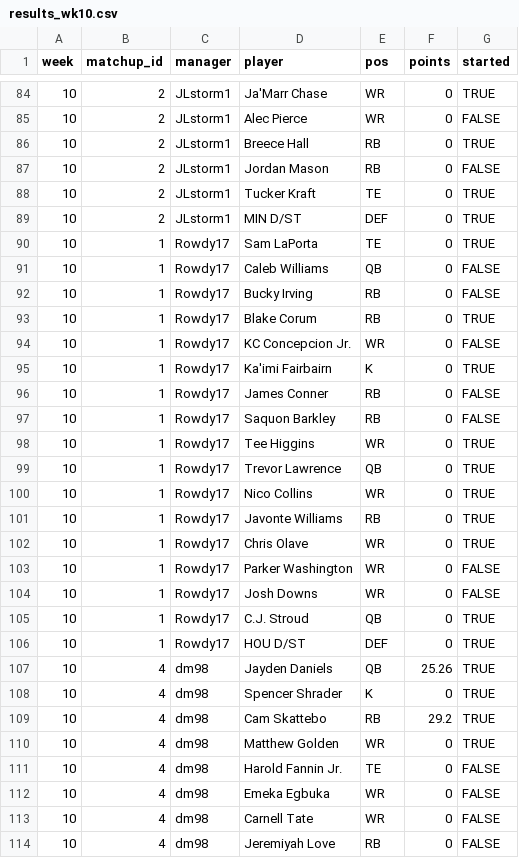
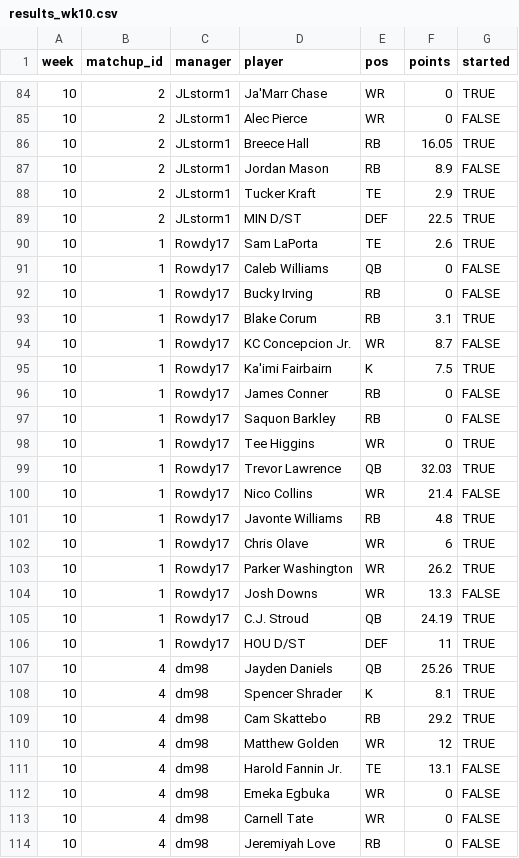
Before and after one commit to mikemartin/fantasy-football-auction-optimizer, a CSV file: data/league/results_wk10.csv, drawn as a sheet; only a part is shown, gaps mark what is left out; the diff covers the shown part only.

```diff
--- a/data/league/results_wk10.csv
+++ b/data/league/results_wk10.csv
@@ -85,12 +85,12 @@ week,matchup_id,manager,player,pos,points,started
 10,2,JLstorm1,Alec Pierce,WR,0,FALSE
-10,2,JLstorm1,Breece Hall,RB,0,TRUE
-10,2,JLstorm1,Jordan Mason,RB,0,FALSE
-10,2,JLstorm1,Tucker Kraft,TE,0,TRUE
-10,2,JLstorm1,MIN D/ST,DEF,0,TRUE
-10,1,Rowdy17,Sam LaPorta,TE,0,TRUE
+10,2,JLstorm1,Breece Hall,RB,16.05,TRUE
+10,2,JLstorm1,Jordan Mason,RB,8.9,FALSE
+10,2,JLstorm1,Tucker Kraft,TE,2.9,TRUE
+10,2,JLstorm1,MIN D/ST,DEF,22.5,TRUE
+10,1,Rowdy17,Sam LaPorta,TE,2.6,TRUE
 10,1,Rowdy17,Caleb Williams,QB,0,FALSE
 10,1,Rowdy17,Bucky Irving,RB,0,FALSE
-10,1,Rowdy17,Blake Corum,RB,0,TRUE
-10,1,Rowdy17,KC Concepcion Jr.,WR,0,FALSE
-10,1,Rowdy17,Ka'imi Fairbairn,K,0,TRUE
+10,1,Rowdy17,Blake Corum,RB,3.1,TRUE
+10,1,Rowdy17,KC Concepcion Jr.,WR,8.7,FALSE
+10,1,Rowdy17,Ka'imi Fairbairn,K,7.5,TRUE
 10,1,Rowdy17,James Conner,RB,0,FALSE
@@ -98,15 +98,15 @@ week,matchup_id,manager,player,pos,points,started
 10,1,Rowdy17,Tee Higgins,WR,0,TRUE
-10,1,Rowdy17,Trevor Lawrence,QB,0,TRUE
-10,1,Rowdy17,Nico Collins,WR,0,TRUE
-10,1,Rowdy17,Javonte Williams,RB,0,TRUE
-10,1,Rowdy17,Chris Olave,WR,0,TRUE
-10,1,Rowdy17,Parker Washington,WR,0,FALSE
-10,1,Rowdy17,Josh Downs,WR,0,FALSE
-10,1,Rowdy17,C.J. Stroud,QB,0,TRUE
-10,1,Rowdy17,HOU D/ST,DEF,0,TRUE
+10,1,Rowdy17,Trevor Lawrence,QB,32.03,TRUE
+10,1,Rowdy17,Nico Collins,WR,21.4,FALSE
+10,1,Rowdy17,Javonte Williams,RB,4.8,TRUE
+10,1,Rowdy17,Chris Olave,WR,6,TRUE
+10,1,Rowdy17,Parker Washington,WR,26.2,TRUE
+10,1,Rowdy17,Josh Downs,WR,13.3,FALSE
+10,1,Rowdy17,C.J. Stroud,QB,24.19,TRUE
+10,1,Rowdy17,HOU D/ST,DEF,11,TRUE
 10,4,dm98,Jayden Daniels,QB,25.26,TRUE
-10,4,dm98,Spencer Shrader,K,0,TRUE
+10,4,dm98,Spencer Shrader,K,8.1,TRUE
 10,4,dm98,Cam Skattebo,RB,29.2,TRUE
-10,4,dm98,Matthew Golden,WR,0,TRUE
-10,4,dm98,Harold Fannin Jr.,TE,0,FALSE
+10,4,dm98,Matthew Golden,WR,12,TRUE
+10,4,dm98,Harold Fannin Jr.,TE,13.1,FALSE
 10,4,dm98,Emeka Egbuka,WR,0,FALSE
```
Also changed, not shown: 3 added rows, 2 removed rows and 96 edited cells elsewhere in this file, data/league/free_agents.csv, data/league/rosters.csv, 5 other files.
